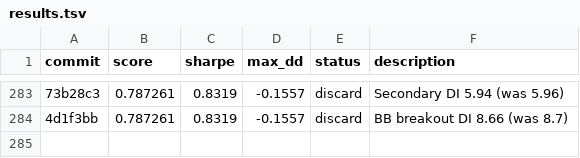
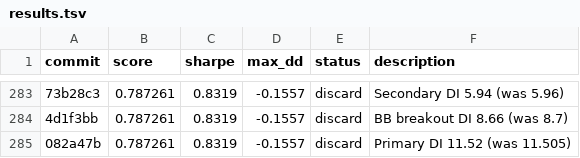
Before and after one commit to auditmos/autoquant, a TSV file: results.tsv, drawn as a sheet; only a part is shown, gaps mark what is left out; the diff names each change by its address in the sheet, - before the commit and + after, or states it on an @@ line.

```diff
--- a/results.tsv
+++ b/results.tsv
+row 285: 082a47b | 0.787261 | 0.8319 | -0.1557 | discard | Primary DI 11.52 (was 11.505)
```
Also changed, not shown: 1 other file.
